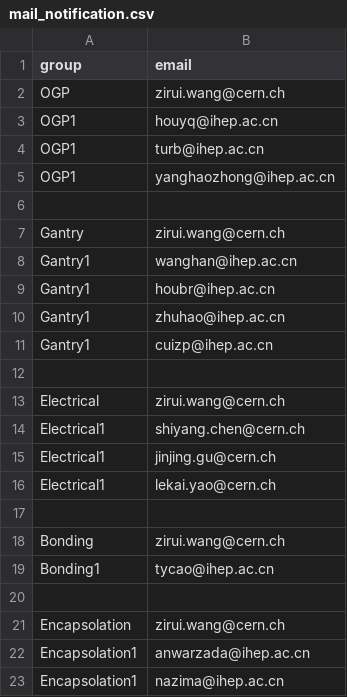
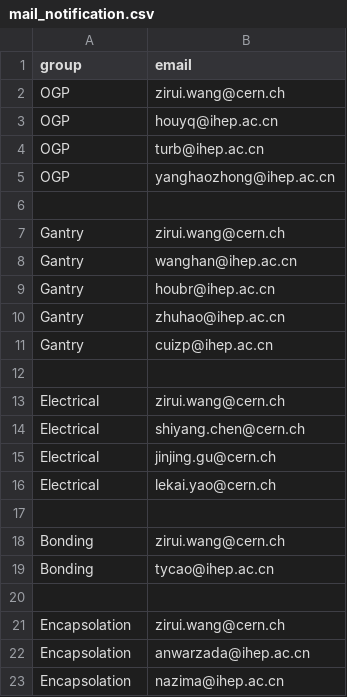
Before and after one commit to vslokenb/HGCAL_WEB_IHEP, a CSV file: IHEP_MAC_Bookkeeping/mail_notification.csv, drawn as a sheet.

```diff
--- a/IHEP_MAC_Bookkeeping/mail_notification.csv
+++ b/IHEP_MAC_Bookkeeping/mail_notification.csv
@@ -2,22 +2,22 @@ group,email
 OGP, zirui.wang@cern.ch
-OGP1, houyq@ihep.ac.cn
-OGP1, turb@ihep.ac.cn
-OGP1, yanghaozhong@ihep.ac.cn
+OGP, houyq@ihep.ac.cn
+OGP, turb@ihep.ac.cn
+OGP, yanghaozhong@ihep.ac.cn
 
 Gantry, zirui.wang@cern.ch
-Gantry1, wanghan@ihep.ac.cn
-Gantry1, houbr@ihep.ac.cn
-Gantry1, zhuhao@ihep.ac.cn
-Gantry1, cuizp@ihep.ac.cn
+Gantry, wanghan@ihep.ac.cn
+Gantry, houbr@ihep.ac.cn
+Gantry, zhuhao@ihep.ac.cn
+Gantry, cuizp@ihep.ac.cn
 
 Electrical, zirui.wang@cern.ch
-Electrical1, shiyang.chen@cern.ch
-Electrical1, jinjing.gu@cern.ch
-Electrical1, lekai.yao@cern.ch
+Electrical, shiyang.chen@cern.ch
+Electrical, jinjing.gu@cern.ch
+Electrical, lekai.yao@cern.ch
 
 Bonding, zirui.wang@cern.ch
-Bonding1, tycao@ihep.ac.cn
+Bonding, tycao@ihep.ac.cn
 
 Encapsolation, zirui.wang@cern.ch
-Encapsolation1, anwarzada@ihep.ac.cn
-Encapsolation1, nazima@ihep.ac.cn
+Encapsolation, anwarzada@ihep.ac.cn
+Encapsolation, nazima@ihep.ac.cn
```
Also changed, not shown: IHEP_MAC_Bookkeeping/user_info.csv, 2 other files.
